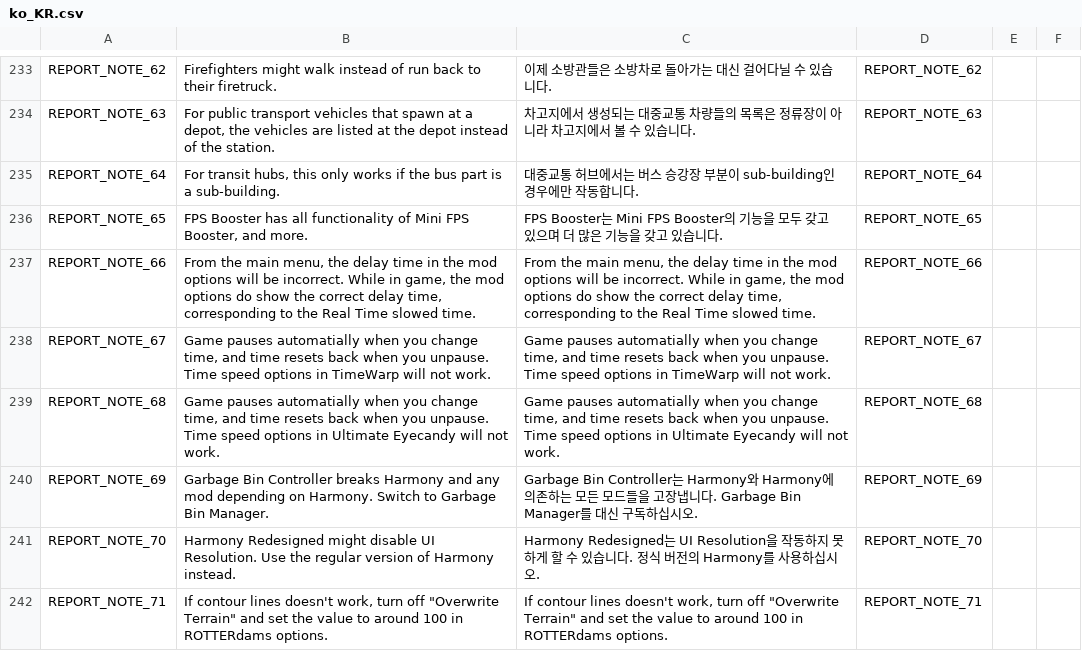
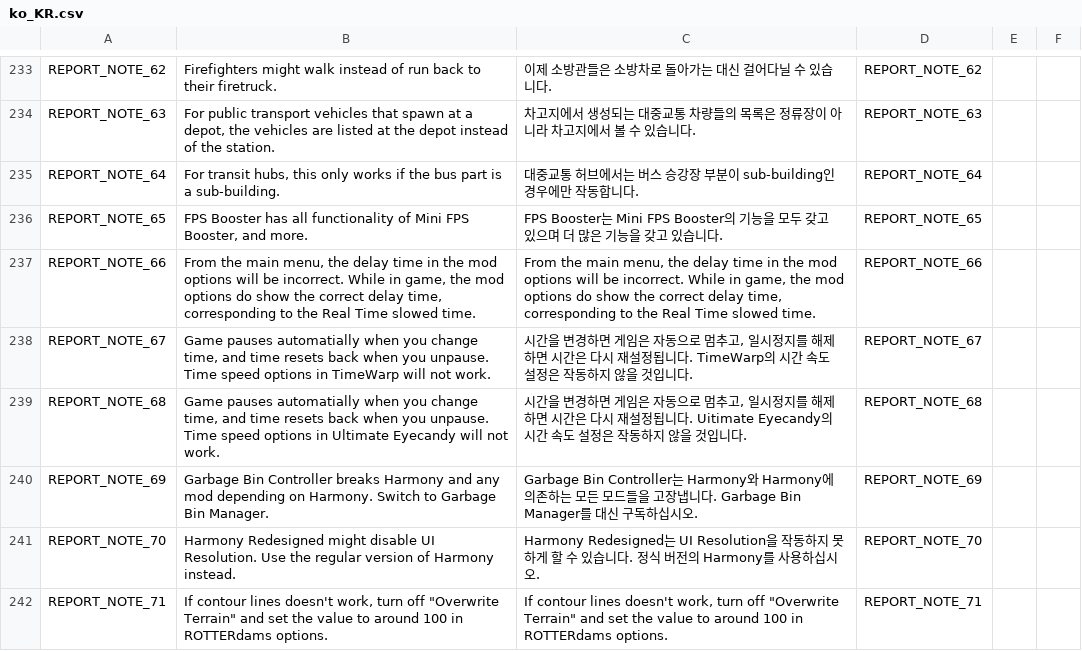
Before and after one commit to chameleon-tbn/CompatibilityReport, a CSV file: i18n/ko_KR.csv, drawn as a sheet; only a part is shown, gaps mark what is left out; the diff covers the shown part only.

```diff
--- a/i18n/ko_KR.csv
+++ b/i18n/ko_KR.csv
@@ -408,4 +408,4 @@ REPORT_NOTE_65,"FPS Booster has all functionality of Mini FPS Booster, and more.
 REPORT_NOTE_66,"From the main menu, the delay time in the mod options will be incorrect. While in game, the mod options do show the correct delay time, corresponding to the Real Time slowed time.","From the main menu, the delay time in the mod options will be incorrect. While in game, the mod options do show the correct delay time, corresponding to the Real Time slowed time.",REPORT_NOTE_66,,
-REPORT_NOTE_67,"Game pauses automatially when you change time, and time resets back when you unpause. Time speed options in TimeWarp will not work.","Game pauses automatially when you change time, and time resets back when you unpause. Time speed options in TimeWarp will not work.",REPORT_NOTE_67,,
-REPORT_NOTE_68,"Game pauses automatially when you change time, and time resets back when you unpause. Time speed options in Ultimate Eyecandy will not work.","Game pauses automatially when you change time, and time resets back when you unpause. Time speed options in Ultimate Eyecandy will not work.",REPORT_NOTE_68,,
+REPORT_NOTE_67,"Game pauses automatially when you change time, and time resets back when you unpause. Time speed options in TimeWarp will not work.","시간을 변경하면 게임은 자동으로 멈추고, 일시정지를 해제하면 시간은 다시 재설정됩니다. TimeWarp의 시간 속도 설정은 작동하지 않을 것입니다.",REPORT_NOTE_67,,
+REPORT_NOTE_68,"Game pauses automatially when you change time, and time resets back when you unpause. Time speed options in Ultimate Eyecandy will not work.","시간을 변경하면 게임은 자동으로 멈추고, 일시정지를 해제하면 시간은 다시 재설정됩니다. Uitimate Eyecandy의 시간 속도 설정은 작동하지 않을 것입니다.",REPORT_NOTE_68,,
 REPORT_NOTE_69,"Garbage Bin Controller breaks Harmony and any mod depending on Harmony. Switch to Garbage Bin Manager.","Garbage Bin Controller는 Harmony와 Harmony에 의존하는 모든 모드들을 고장냅니다. Garbage Bin Manager를 대신 구독하십시오.",REPORT_NOTE_69,,
```
Also changed, not shown: 19 edited cells elsewhere in this file, i18n/de_DE.csv, i18n/en_US.csv, 7 other files.
